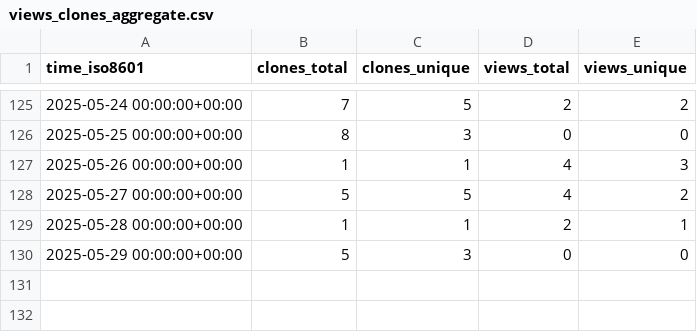
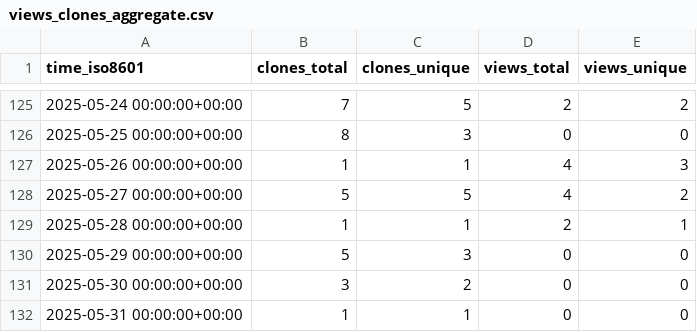
Before and after one commit to unikraft/loupe, a CSV file: unikraft/loupe/ghrs-data/views_clones_aggregate.csv, drawn as a sheet; only a part is shown, gaps mark what is left out.

```diff
--- a/unikraft/loupe/ghrs-data/views_clones_aggregate.csv
+++ b/unikraft/loupe/ghrs-data/views_clones_aggregate.csv
@@ -130 +130,3 @@ time_iso8601,clones_total,clones_unique,views_total,views_unique
 2025-05-29 00:00:00+00:00,5,3,0,0
+2025-05-30 00:00:00+00:00,3,2,0,0
+2025-05-31 00:00:00+00:00,1,1,0,0
```
Also changed, not shown: 1 other file.
